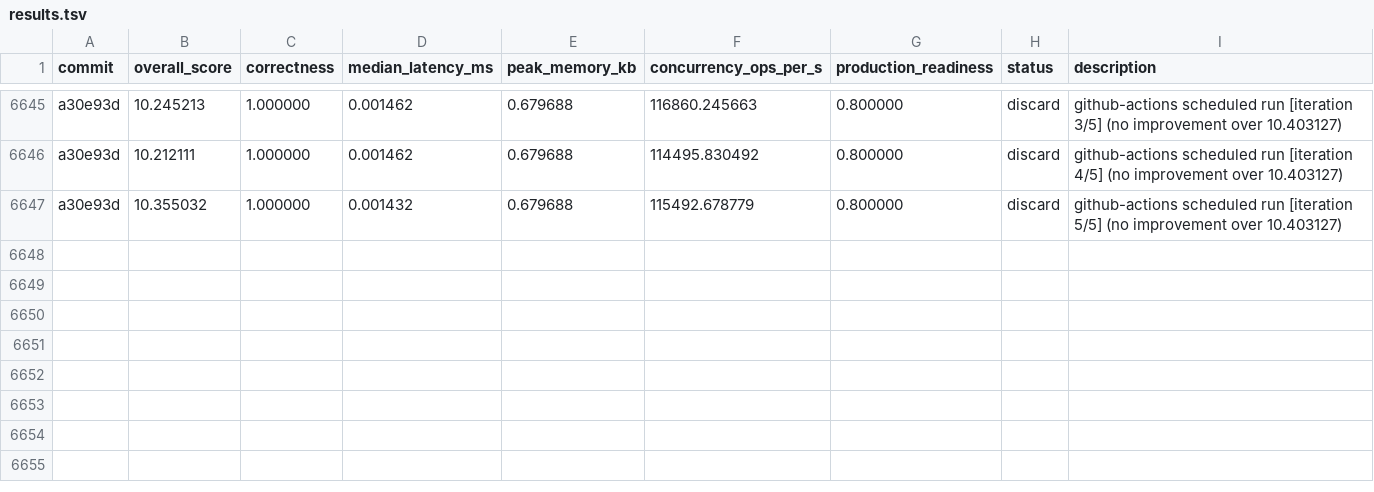
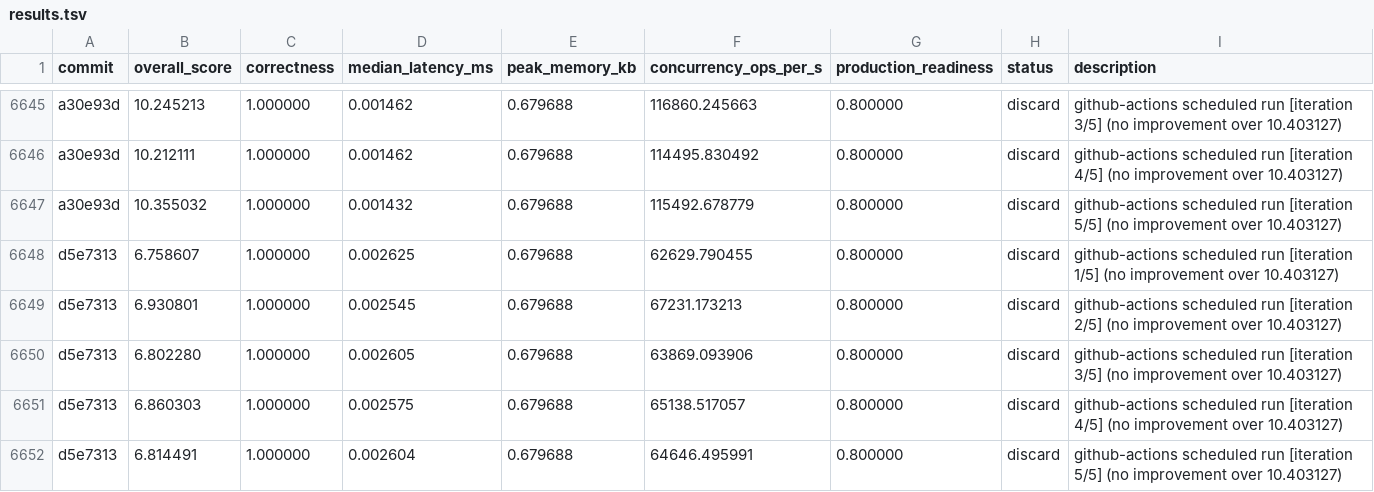
Before and after one commit to vneyman/autoresearch-function, a TSV file: .autoresearch/engineering/portfolio-return/results.tsv, drawn as a sheet; only a part is shown, gaps mark what is left out; the diff names each change by its address in the sheet, - before the commit and + after, or states it on an @@ line.

```diff
--- a/.autoresearch/engineering/portfolio-return/results.tsv
+++ b/.autoresearch/engineering/portfolio-return/results.tsv
+row 6648: d5e7313 | 6.758607 | 1.000000 | 0.002625 | 0.679688 | 62629.790455 | 0.800000 | discard | github-actions scheduled run [iteration 1/5] (no improvement over 10.403127)
+row 6649: d5e7313 | 6.930801 | 1.000000 | 0.002545 | 0.679688 | 67231.173213 | 0.800000 | discard | github-actions scheduled run [iteration 2/5] (no improvement over 10.403127)
+row 6650: d5e7313 | 6.802280 | 1.000000 | 0.002605 | 0.679688 | 63869.093906 | 0.800000 | discard | github-actions scheduled run [iteration 3/5] (no improvement over 10.403127)
+row 6651: d5e7313 | 6.860303 | 1.000000 | 0.002575 | 0.679688 | 65138.517057 | 0.800000 | discard | github-actions scheduled run [iteration 4/5] (no improvement over 10.403127)
+row 6652: d5e7313 | 6.814491 | 1.000000 | 0.002604 | 0.679688 | 64646.495991 | 0.800000 | discard | github-actions scheduled run [iteration 5/5] (no improvement over 10.403127)
```
Also changed, not shown: 1 other file.
